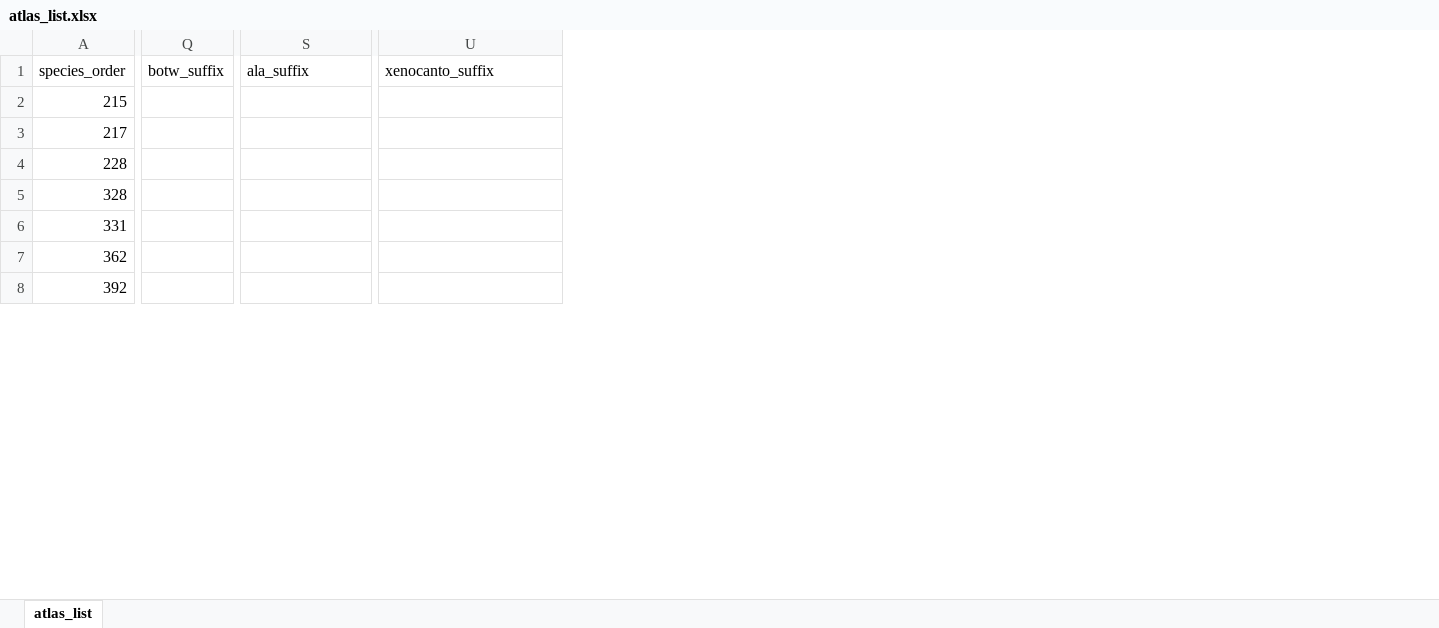
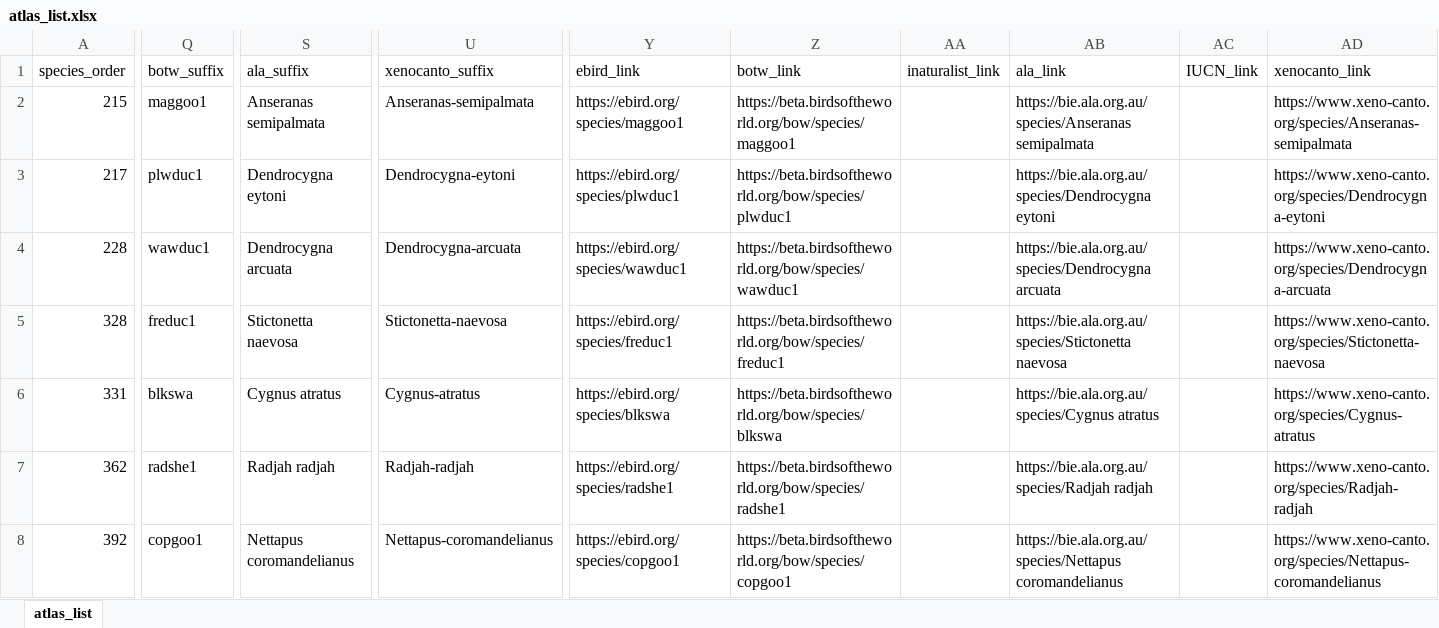
Before and after one commit to bird-team/brisbane-bird-atlas, an Excel workbook: data/species/atlas_list.xlsx, sheet atlas_list, drawn as a sheet; only a part is shown, gaps mark what is left out; values as stored, in another font and other column widths than the file's, no borders; the diff covers the shown part only; the diff names each change by its address in the sheet, - before the commit and + after, or states it on an @@ line.

Commit message:
add links

```diff
--- a/data/species/atlas_list.xlsx (sheet atlas_list)
+++ b/data/species/atlas_list.xlsx (sheet atlas_list)
+column Y (ebird_link), rows 2-8: https://ebird.org/species/maggoo1 | https://ebird.org/species/plwduc1 | https://ebird.org/species/wawduc1 | https://ebird.org/species/freduc1 | https://ebird.org/species/blkswa | https://ebird.org/species/radshe1 | https://ebird.org/species/copgoo1
+column Z (botw_link), rows 2-8: https://beta.birdsoftheworld.org/bow/species/maggoo1 | https://beta.birdsoftheworld.org/bow/species/plwduc1 | https://beta.birdsoftheworld.org/bow/species/wawduc1 | https://beta.birdsoftheworld.org/bow/species/freduc1 | https://beta.birdsoftheworld.org/bow/species/blkswa | https://beta.birdsoftheworld.org/bow/species/radshe1 | https://beta.birdsoftheworld.org/bow/species/copgoo1
+column AA (inaturalist_link), empty
+column AB (ala_link), rows 2-8: https://bie.ala.org.au/species/Anseranas semipalmata | https://bie.ala.org.au/species/Dendrocygna eytoni | https://bie.ala.org.au/species/Dendrocygna arcuata | https://bie.ala.org.au/species/Stictonetta naevosa | https://bie.ala.org.au/species/Cygnus atratus | https://bie.ala.org.au/species/Radjah radjah | https://bie.ala.org.au/species/Nettapus coromandelianus
+column AC (IUCN_link), empty
+column AD (xenocanto_link), rows 2-8: https://www.xeno-canto.org/species/Anseranas-semipalmata | https://www.xeno-canto.org/species/Dendrocygna-eytoni | https://www.xeno-canto.org/species/Dendrocygna-arcuata | https://www.xeno-canto.org/species/Stictonetta-naevosa | https://www.xeno-canto.org/species/Cygnus-atratus | https://www.xeno-canto.org/species/Radjah-radjah | https://www.xeno-canto.org/species/Nettapus-coromandelianus
-Q2 (botw_suffix): (empty)
+Q2 (botw_suffix): maggoo1
-S2 (ala_suffix): (empty)
+S2 (ala_suffix): Anseranas semipalmata
-U2 (xenocanto_suffix): (empty)
+U2 (xenocanto_suffix): Anseranas-semipalmata
-Q3 (botw_suffix): (empty)
+Q3 (botw_suffix): plwduc1
-S3 (ala_suffix): (empty)
+S3 (ala_suffix): Dendrocygna eytoni
-U3 (xenocanto_suffix): (empty)
+U3 (xenocanto_suffix): Dendrocygna-eytoni
-Q4 (botw_suffix): (empty)
+Q4 (botw_suffix): wawduc1
-S4 (ala_suffix): (empty)
+S4 (ala_suffix): Dendrocygna arcuata
-U4 (xenocanto_suffix): (empty)
+U4 (xenocanto_suffix): Dendrocygna-arcuata
-Q5 (botw_suffix): (empty)
+Q5 (botw_suffix): freduc1
-S5 (ala_suffix): (empty)
+S5 (ala_suffix): Stictonetta naevosa
-U5 (xenocanto_suffix): (empty)
+U5 (xenocanto_suffix): Stictonetta-naevosa
-Q6 (botw_suffix): (empty)
+Q6 (botw_suffix): blkswa
-S6 (ala_suffix): (empty)
+S6 (ala_suffix): Cygnus atratus
-U6 (xenocanto_suffix): (empty)
+U6 (xenocanto_suffix): Cygnus-atratus
-Q7 (botw_suffix): (empty)
+Q7 (botw_suffix): radshe1
-S7 (ala_suffix): (empty)
+S7 (ala_suffix): Radjah radjah
-U7 (xenocanto_suffix): (empty)
+U7 (xenocanto_suffix): Radjah-radjah
-Q8 (botw_suffix): (empty)
+Q8 (botw_suffix): copgoo1
-S8 (ala_suffix): (empty)
+S8 (ala_suffix): Nettapus coromandelianus
-U8 (xenocanto_suffix): (empty)
+U8 (xenocanto_suffix): Nettapus-coromandelianus
```
Also changed, not shown: 3 added columns, 1267 edited cells and cell formats elsewhere in this sheet.
